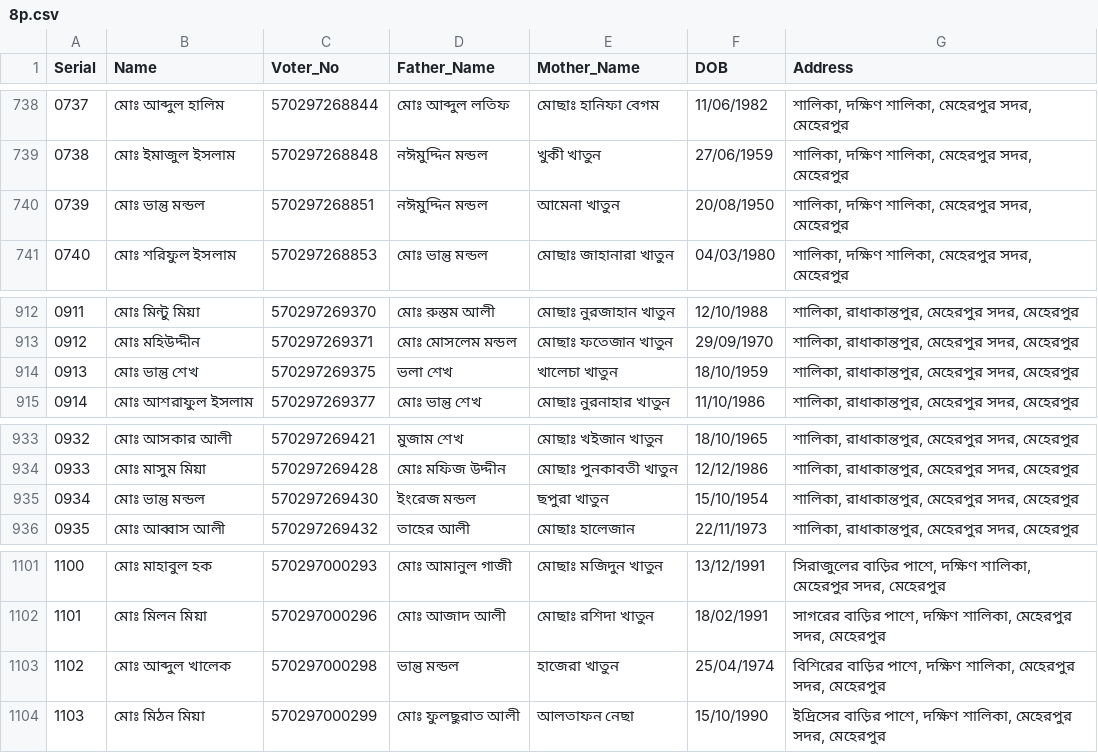
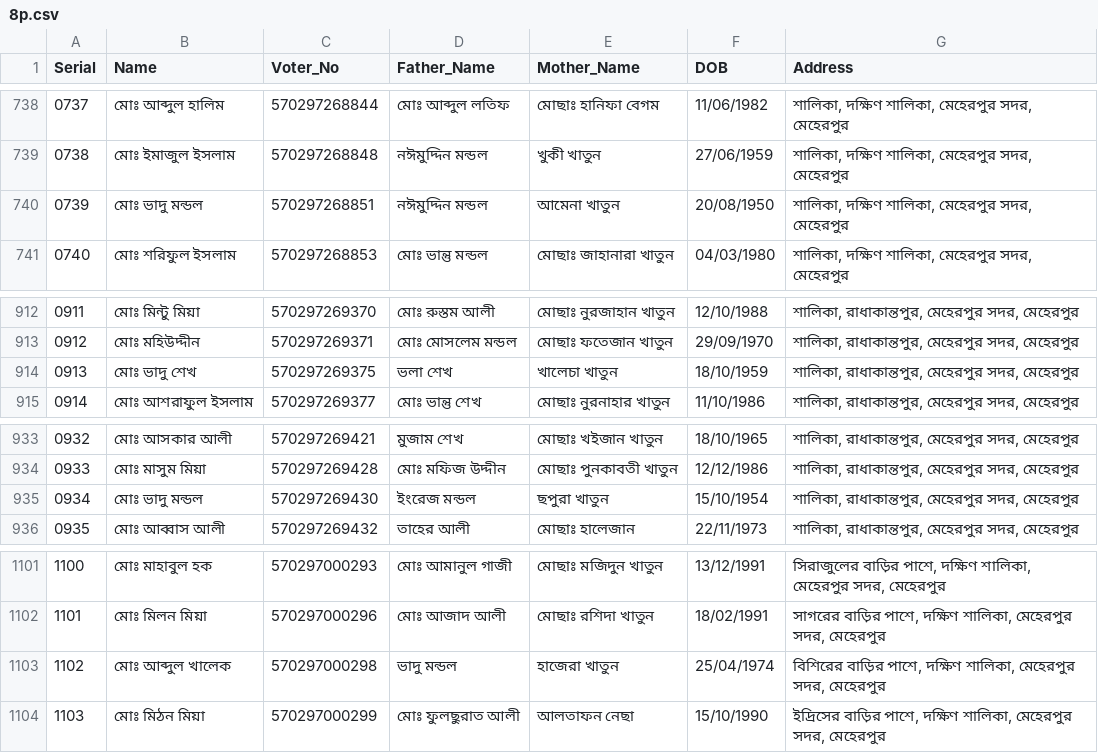
Before and after one commit to sd-rubel/sd-election, a CSV file: 8p.csv, drawn as a sheet; only a part is shown, gaps mark what is left out.

Commit message:
Update 8p.csv

```diff
--- a/8p.csv
+++ b/8p.csv
@@ -739,3 +739,3 @@ Serial,Name,Voter_No,Father_Name,Mother_Name,DOB,Address
 0738,মোঃ ইমাজুল ইসলাম,570297268848,নঈমুদ্দিন মন্ডল,খুকী খাতুন,27/06/1959,"শালিকা, দক্ষিণ শালিকা, মেহেরপুর সদর, মেহেরপুর"
-0739,মোঃ ভান্তু মন্ডল,570297268851,নঈমুদ্দিন মন্ডল,আমেনা খাতুন,20/08/1950,"শালিকা, দক্ষিণ শালিকা, মেহেরপুর সদর, মেহেরপুর"
+0739,মোঃ ভাদু মন্ডল,570297268851,নঈমুদ্দিন মন্ডল,আমেনা খাতুন,20/08/1950,"শালিকা, দক্ষিণ শালিকা, মেহেরপুর সদর, মেহেরপুর"
 0740,মোঃ শরিফুল ইসলাম,570297268853,মোঃ ভান্তু মন্ডল,মোছাঃ জাহানারা খাতুন,04/03/1980,"শালিকা, দক্ষিণ শালিকা, মেহেরপুর সদর, মেহেরপুর"
@@ -913,3 +913,3 @@ Serial,Name,Voter_No,Father_Name,Mother_Name,DOB,Address
 0912,মোঃ মহিউদ্দীন,570297269371,মোঃ মোসলেম মন্ডল,মোছাঃ ফতেজান খাতুন,29/09/1970,"শালিকা, রাধাকান্তপুর, মেহেরপুর সদর, মেহেরপুর"
-0913,মোঃ ভান্তু শেখ,570297269375,ভলা শেখ,খালেচা খাতুন,18/10/1959,"শালিকা, রাধাকান্তপুর, মেহেরপুর সদর, মেহেরপুর"
+0913,মোঃ ভাদু শেখ,570297269375,ভলা শেখ,খালেচা খাতুন,18/10/1959,"শালিকা, রাধাকান্তপুর, মেহেরপুর সদর, মেহেরপুর"
 0914,মোঃ আশরাফুল ইসলাম,570297269377,মোঃ ভান্তু শেখ,মোছাঃ নুরনাহার খাতুন,11/10/1986,"শালিকা, রাধাকান্তপুর, মেহেরপুর সদর, মেহেরপুর"
@@ -934,3 +934,3 @@ Serial,Name,Voter_No,Father_Name,Mother_Name,DOB,Address
 0933,মোঃ মাসুম মিয়া,570297269428,মোঃ মফিজ উদ্দীন,মোছাঃ পুনকাবতী খাতুন,12/12/1986,"শালিকা, রাধাকান্তপুর, মেহেরপুর সদর, মেহেরপুর"
-0934,মোঃ ভান্তু মন্ডল,570297269430,ইংরেজ মন্ডল,ছপুরা খাতুন,15/10/1954,"শালিকা, রাধাকান্তপুর, মেহেরপুর সদর, মেহেরপুর"
+0934,মোঃ ভাদু মন্ডল,570297269430,ইংরেজ মন্ডল,ছপুরা খাতুন,15/10/1954,"শালিকা, রাধাকান্তপুর, মেহেরপুর সদর, মেহেরপুর"
 0935,মোঃ আব্বাস আলী,570297269432,তাহের আলী,মোছাঃ হালেজান,22/11/1973,"শালিকা, রাধাকান্তপুর, মেহেরপুর সদর, মেহেরপুর"
@@ -1102,3 +1102,3 @@ Serial,Name,Voter_No,Father_Name,Mother_Name,DOB,Address
 1101,মোঃ মিলন মিয়া,570297000296,মোঃ আজাদ আলী,মোছাঃ রশিদা খাতুন,18/02/1991,"সাগরের বাড়ির পাশে, দক্ষিণ শালিকা, মেহেরপুর সদর, মেহেরপুর"
-1102,মোঃ আব্দুল খালেক,570297000298,ভান্তু মন্ডল,হাজেরা খাতুন,25/04/1974,"বিশিরের বাড়ির পাশে, দক্ষিণ শালিকা, মেহেরপুর সদর, মেহেরপুর"
+1102,মোঃ আব্দুল খালেক,570297000298,ভাদু মন্ডল,হাজেরা খাতুন,25/04/1974,"বিশিরের বাড়ির পাশে, দক্ষিণ শালিকা, মেহেরপুর সদর, মেহেরপুর"
 1103,মোঃ মিঠন মিয়া,570297000299,মোঃ ফুলছুরাত আলী,আলতাফন নেছা,15/10/1990,"ইদ্রিসের বাড়ির পাশে, দক্ষিণ শালিকা, মেহেরপুর সদর, মেহেরপুর"
```
